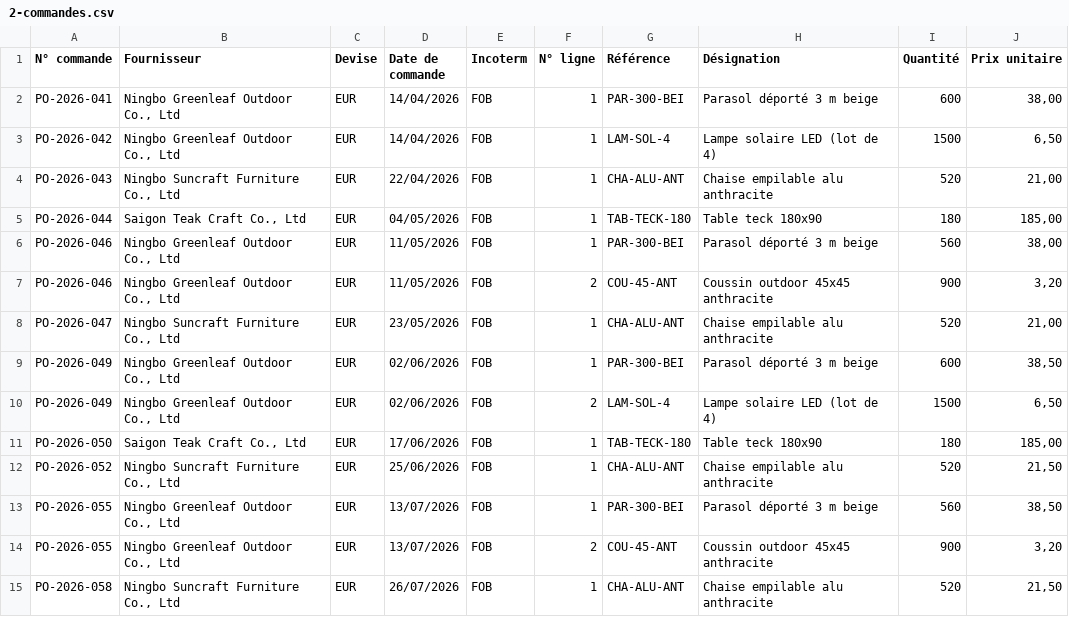
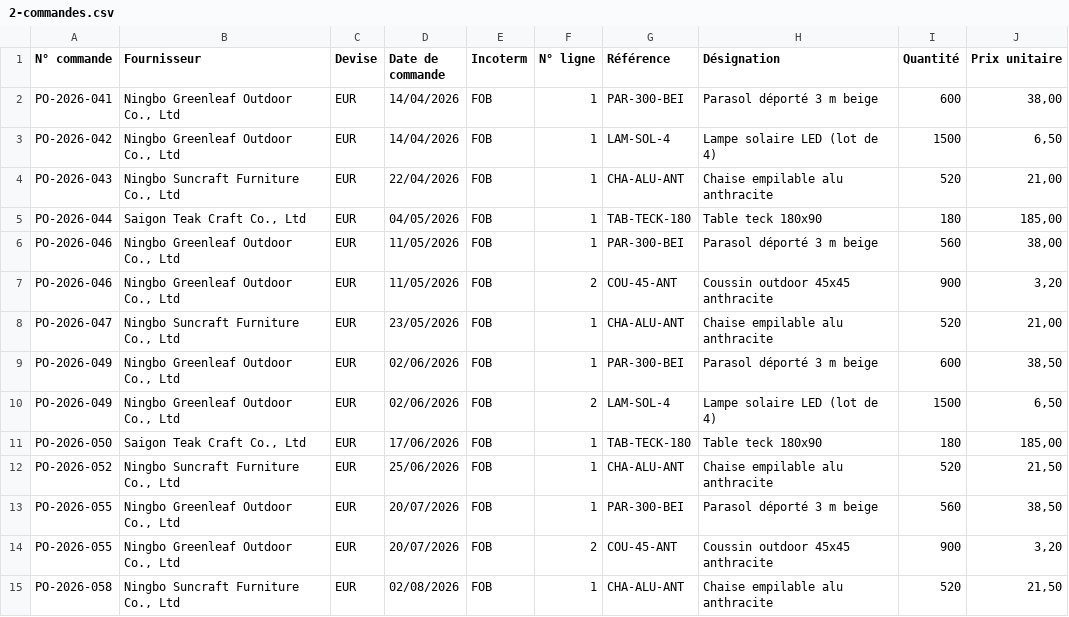
Before and after one commit to Pchambet/FreightSight, a CSV file: docs/demo/kit-testeur/2-commandes.csv, drawn as a sheet.

Commit message:
kit: the guide quotes the dates the kit was prepared with and follows today's screens, and a test holds the files to what the generator writes for that day

```diff
--- a/docs/demo/kit-testeur/2-commandes.csv
+++ b/docs/demo/kit-testeur/2-commandes.csv
@@ -12,4 +12,4 @@ PO-2026-050;Saigon Teak Craft Co., Ltd;EUR;17/06/2026;FOB;1;TAB-TECK-180;Table t
 PO-2026-052;Ningbo Suncraft Furniture Co., Ltd;EUR;25/06/2026;FOB;1;CHA-ALU-ANT;Chaise empilable alu anthracite;520;21,50
-PO-2026-055;Ningbo Greenleaf Outdoor Co., Ltd;EUR;13/07/2026;FOB;1;PAR-300-BEI;Parasol déporté 3 m beige;560;38,50
-PO-2026-055;Ningbo Greenleaf Outdoor Co., Ltd;EUR;13/07/2026;FOB;2;COU-45-ANT;Coussin outdoor 45x45 anthracite;900;3,20
-PO-2026-058;Ningbo Suncraft Furniture Co., Ltd;EUR;26/07/2026;FOB;1;CHA-ALU-ANT;Chaise empilable alu anthracite;520;21,50
+PO-2026-055;Ningbo Greenleaf Outdoor Co., Ltd;EUR;20/07/2026;FOB;1;PAR-300-BEI;Parasol déporté 3 m beige;560;38,50
+PO-2026-055;Ningbo Greenleaf Outdoor Co., Ltd;EUR;20/07/2026;FOB;2;COU-45-ANT;Coussin outdoor 45x45 anthracite;900;3,20
+PO-2026-058;Ningbo Suncraft Furniture Co., Ltd;EUR;02/08/2026;FOB;1;CHA-ALU-ANT;Chaise empilable alu anthracite;520;21,50
```
Also changed, not shown: docs/demo/kit-testeur/3-suivi-conteneurs.csv, docs/demo/kit-testeur/4-frais-trimestre.csv, 5 other files.
